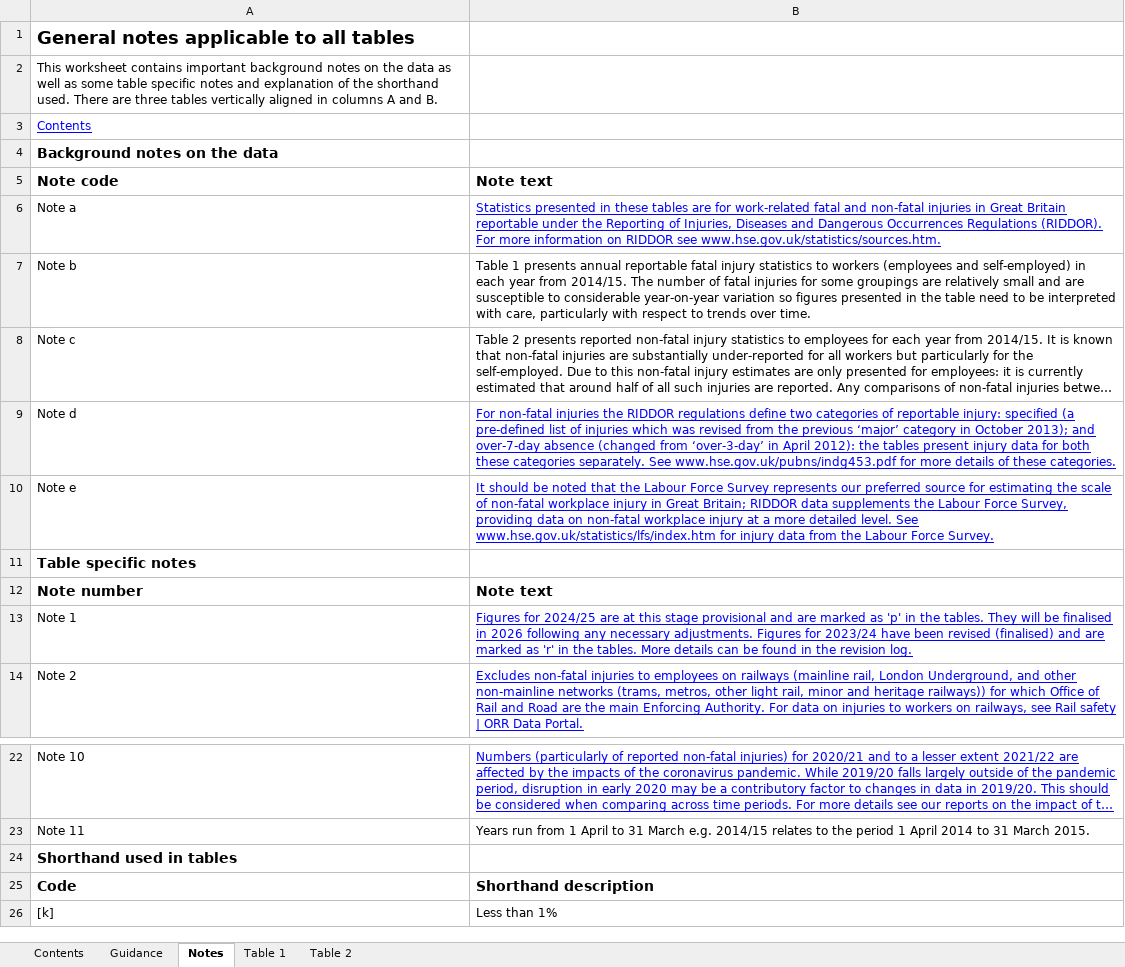
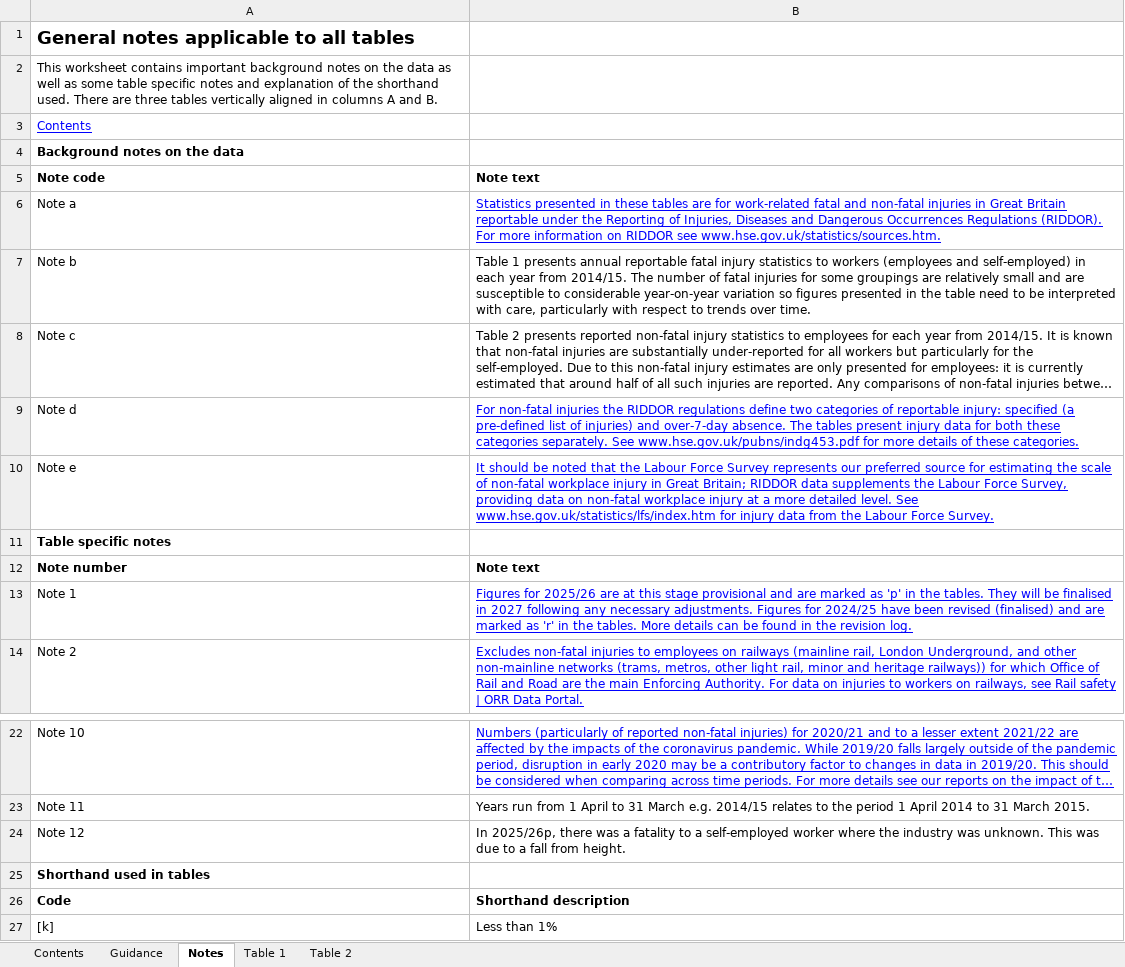
Before and after one commit to complyonsite/uk-construction-injury-statistics, an Excel workbook: sources/ridkind.xlsx, sheet Notes, drawn as a sheet; only a part is shown, gaps mark what is left out; long unchanged cells end in …; values as stored, in another font and other column widths than the file's, no borders; table styles not drawn; addresses are those after the commit; the diff names each change by its address in the sheet, - before the commit and + after, or states it on an @@ line.

```diff
--- a/sources/ridkind.xlsx (sheet Notes)
+++ b/sources/ridkind.xlsx (sheet Notes)
@@ A4 text size: smaller @@
@@ A5:B5 text size: smaller @@
-B9: …list of injuries which was revised from the previous ‘major’ category in October 2013); and over-7-day absence (changed from ‘over-3-day’ in April 2012): the tables present…
+B9: …list of injuries) and over-7-day absence. The tables present…
@@ A11 text size: smaller @@
@@ A12:B12 text size: smaller @@
-B13: Figures for 2024/25 are at this stage provisional and are marked as 'p' in the tables. They will be finalised in 2026 following any necessary adjustments. Figures for 2023/24 have been…
+B13: Figures for 2025/26 are at this stage provisional and are marked as 'p' in the tables. They will be finalised in 2027 following any necessary adjustments. Figures for 2024/25 have been…
+row 24: Note 12 | In 2025/26p, there was a fatality to a self-employed worker where the industry was unknown. This was due to a fall from height.
@@ A25 text size: smaller @@
@@ A26:B26 text size: smaller @@
```
Also changed, not shown: sheet Table 2, sheet Table 1, sheet Contents, hidden cells, sources/lfsinjsum.xlsx, sources/ridhist.xlsx, 29 other files.
